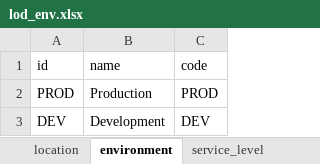
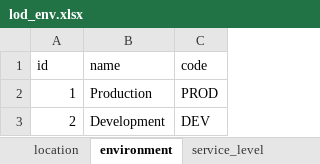
Before and after one commit to vcmirko/ansible-lod, an Excel workbook: data/playbooks/datasources/excel_files/lod_env.xlsx, sheet environment, drawn as a sheet; values as stored, in another font and other column widths than the file's, no borders; table styles not drawn; the diff names each change by its address in the sheet, - before the commit and + after, or states it on an @@ line.

```diff
--- a/data/playbooks/datasources/excel_files/lod_env.xlsx (sheet environment)
+++ b/data/playbooks/datasources/excel_files/lod_env.xlsx (sheet environment)
-A2 (id): PROD
+A2 (id): 1
-A3 (id): DEV
+A3 (id): 2
```
Also changed, not shown: sheet resource, sheet service, sheet location.
